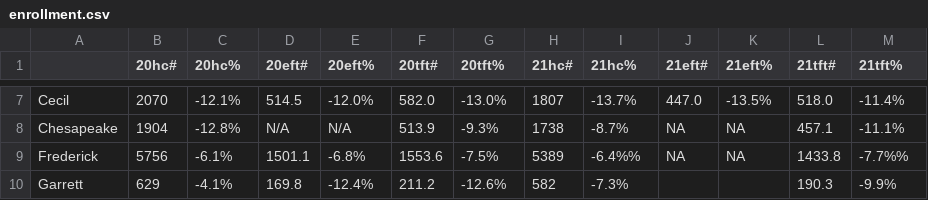
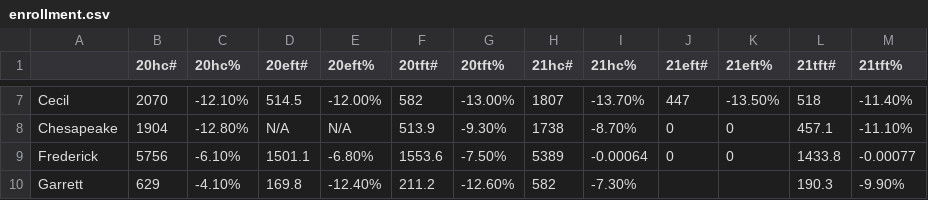
Before and after one commit to joshwmay/aacc, a CSV file: jupyter/enrollment.csv, drawn as a sheet; only a part is shown, gaps mark what is left out; the diff covers the shown part only; the diff names each change by its address in the sheet, - before the commit and + after, or states it on an @@ line.

```diff
--- a/jupyter/enrollment.csv
+++ b/jupyter/enrollment.csv
-C7 (20hc%): -12.1%
+C7 (20hc%): -12.10%
-E7 (20eft%): -12.0%
+E7 (20eft%): -12.00%
-F7 (20tft#): 582.0
+F7 (20tft#): 582
-G7 (20tft%): -13.0%
+G7 (20tft%): -13.00%
-I7 (21hc%): -13.7%
+I7 (21hc%): -13.70%
-J7 (21eft#): 447.0
+J7 (21eft#): 447
-K7 (21eft%): -13.5%
+K7 (21eft%): -13.50%
-L7 (21tft#): 518.0
+L7 (21tft#): 518
-M7 (21tft%): -11.4%
+M7 (21tft%): -11.40%
-C8 (20hc%): -12.8%
+C8 (20hc%): -12.80%
-G8 (20tft%): -9.3%
+G8 (20tft%): -9.30%
-I8 (21hc%): -8.7%
+I8 (21hc%): -8.70%
-J8:J9 (21eft#): NA
+J8:J9 (21eft#): 0
-K8:K9 (21eft%): NA
+K8:K9 (21eft%): 0
-M8 (21tft%): -11.1%
+M8 (21tft%): -11.10%
-C9 (20hc%): -6.1%
+C9 (20hc%): -6.10%
-E9 (20eft%): -6.8%
+E9 (20eft%): -6.80%
-G9 (20tft%): -7.5%
+G9 (20tft%): -7.50%
-I9 (21hc%): -6.4%%
+I9 (21hc%): -0.00064
-M9 (21tft%): -7.7%%
+M9 (21tft%): -0.00077
-C10 (20hc%): -4.1%
+C10 (20hc%): -4.10%
-E10 (20eft%): -12.4%
+E10 (20eft%): -12.40%
-G10 (20tft%): -12.6%
+G10 (20tft%): -12.60%
-I10 (21hc%): -7.3%
+I10 (21hc%): -7.30%
-M10 (21tft%): -9.9%
+M10 (21tft%): -9.90%
```
Also changed, not shown: 88 edited cells elsewhere in this file, jupyter/sals.csv, 6 other files.
